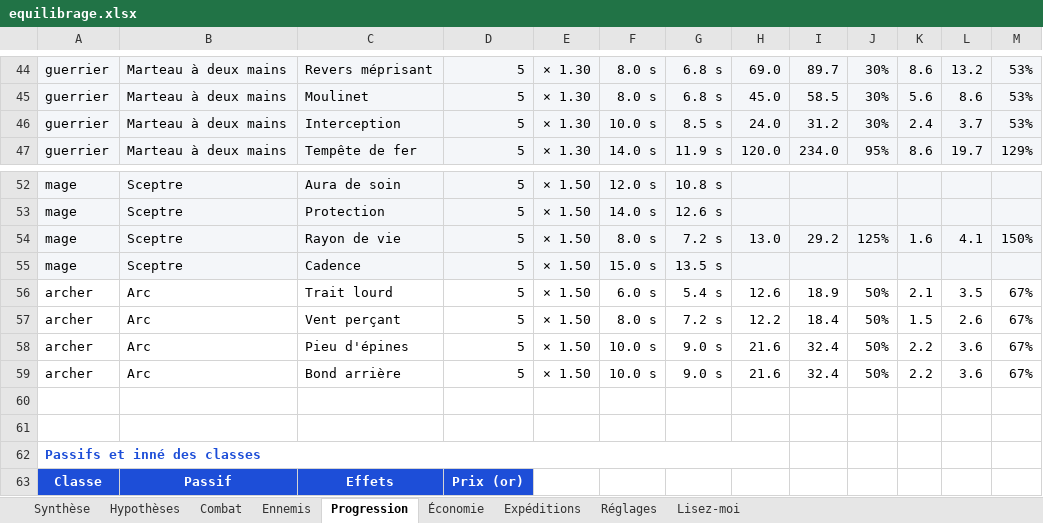
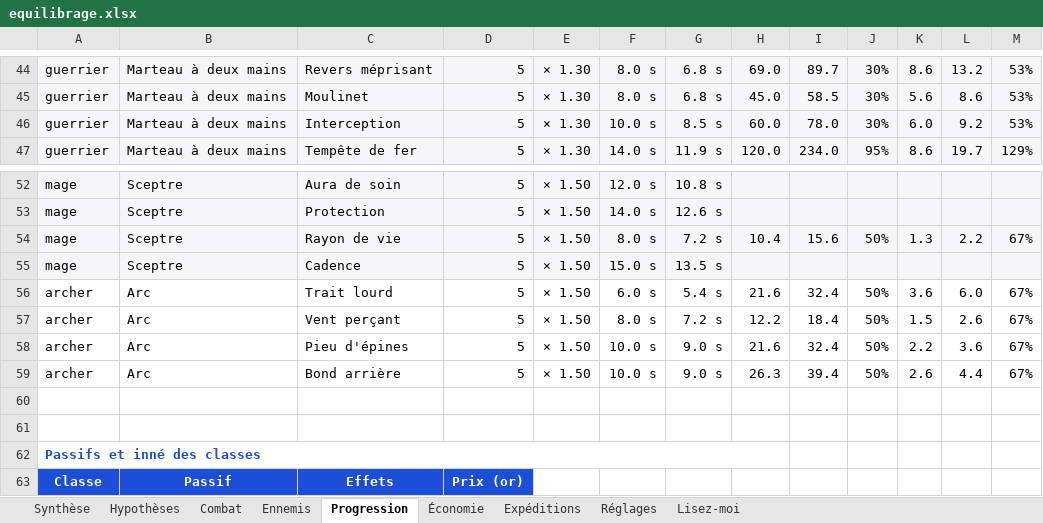
Before and after one commit to florent-le-maire/Icebreaker-veloren, an Excel workbook: docs/icebreaker/equilibrage.xlsx, sheet Progression, drawn as a sheet; only a part is shown, gaps mark what is left out; values as stored, in another font and other column widths than the file's, no borders; conditional formats not drawn; the diff names each change by its address in the sheet, - before the commit and + after, or states it on an @@ line.

```diff
--- a/docs/icebreaker/equilibrage.xlsx (sheet Progression)
+++ b/docs/icebreaker/equilibrage.xlsx (sheet Progression)
-H46: 24.0
+H46: 60.0
-I46: 31.2
+I46: 78.0
-K46: 2.4
+K46: 6.0
-L46: 3.7
+L46: 9.2
-H54: 13.0
+H54: 10.4
-I54: 29.2
+I54: 15.6
-J54: 125%
+J54: 50%
-K54: 1.6
+K54: 1.3
-L54: 4.1
+L54: 2.2
-M54: 150%
+M54: 67%
-H56: 12.6
+H56: 21.6
-I56: 18.9
+I56: 32.4
-K56: 2.1
+K56: 3.6
-L56: 3.5
+L56: 6.0
-H59: 21.6
+H59: 26.3
-I59: 32.4
+I59: 39.4
-K59: 2.2
+K59: 2.6
-L59: 3.6
+L59: 4.4
```
Also changed, not shown: sheet Combat, sheet Hypothèses, sheet Ennemis, sheet Expéditions, sheet Lisez-moi, sheet Synthèse, formulas that keep their value, 9 other files.
